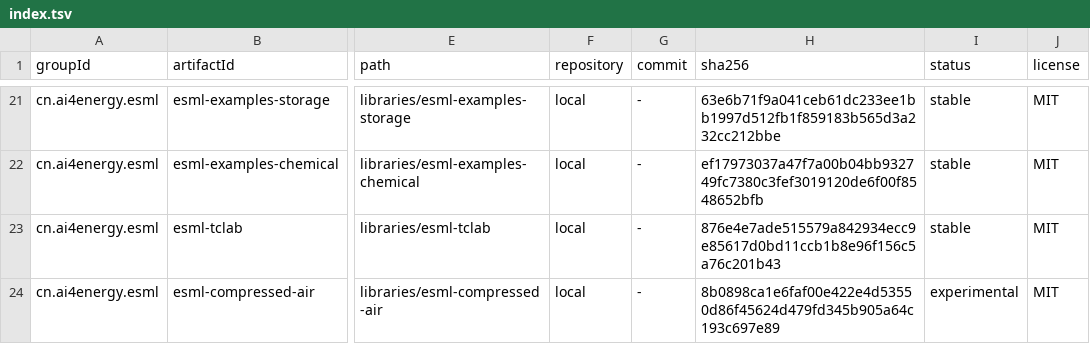
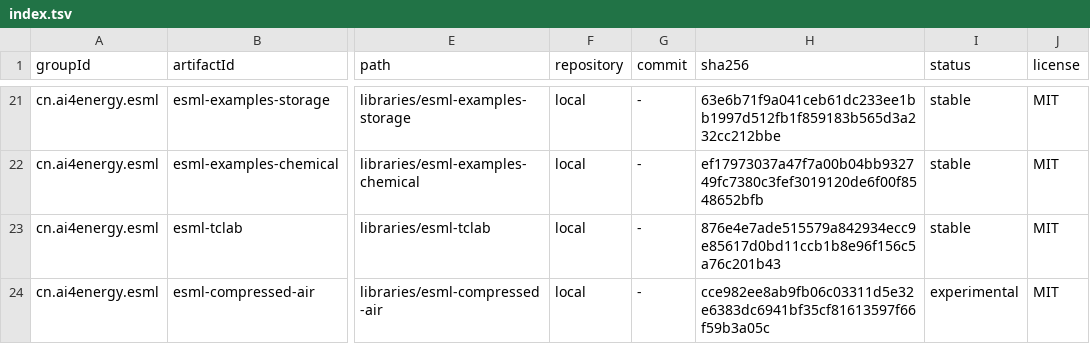
Before and after one commit to ai4energy/esml-libraries, a TSV file: registry/index.tsv, drawn as a sheet; only a part is shown, gaps mark what is left out; the diff names each change by its address in the sheet, - before the commit and + after, or states it on an @@ line.

```diff
--- a/registry/index.tsv
+++ b/registry/index.tsv
-H24 (sha256): 8b0898ca1e6faf00e422e4d53550d86f45624d479fd345b905a64c193c697e89
+H24 (sha256): cce982ee8ab9fb06c03311d5e32e6383dc6941bf35cf81613597f66f59b3a05c
```
Also changed, not shown: 2 other files.
